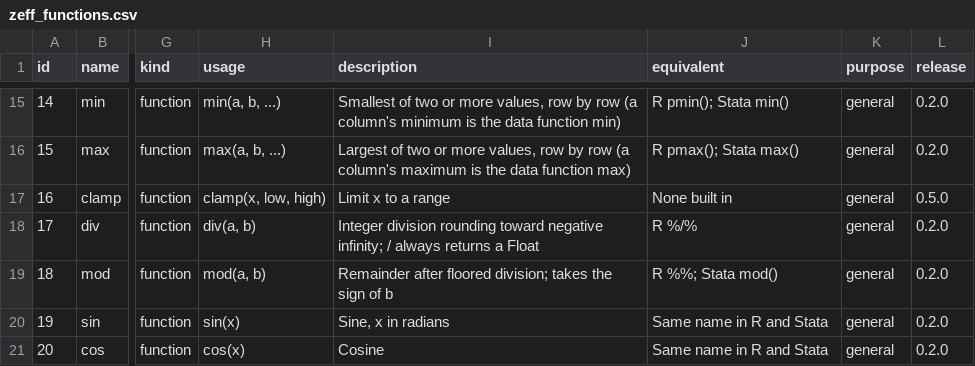
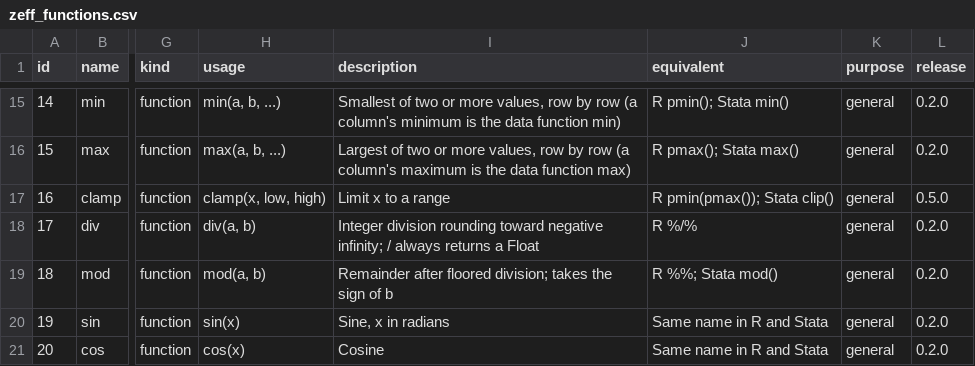
Before and after one commit to zoostat/zeff, a CSV file: docs/spec/zeff_functions.csv, drawn as a sheet; only a part is shown, gaps mark what is left out; the diff names each change by its address in the sheet, - before the commit and + after, or states it on an @@ line.

Commit message:
Bring eighteen pages of core to the help contract of 0.8.0 (release 0.8.0, step 22a)
The pages from abs to mod gain a caption on every example, an example on the shipped wages, the part on missing values, the table for a reader coming from R or Stata and, where the function has a diagnostic, the common mistake as the engine prints it; they are struck from the list of unrevised pages. In a function written in Zeff every example now takes its caption, not the first alone, and the checker knows the help line related. The catalogue's row of clamp names Stata's clip. The step is split: the seventeen pages from sin to E are step 22a2.

```diff
--- a/docs/spec/zeff_functions.csv
+++ b/docs/spec/zeff_functions.csv
-J17 (equivalent): None built in
+J17 (equivalent): R pmin(pmax()); Stata clip()
```
Also changed, not shown: 34 other files.
